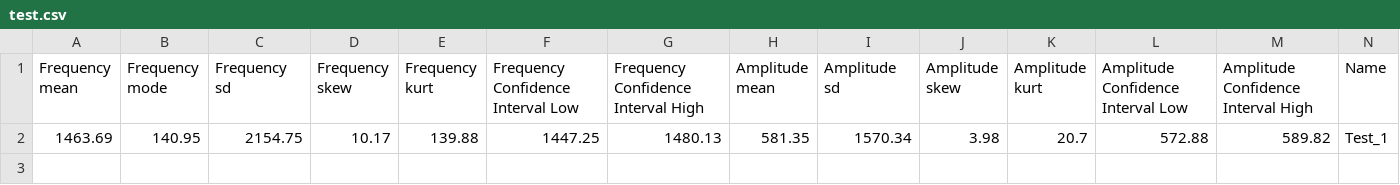
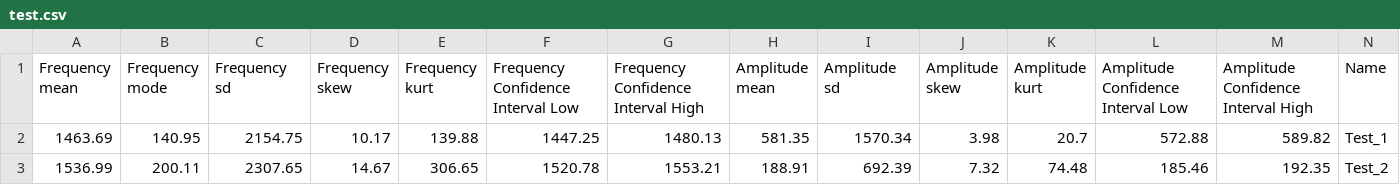
Before and after one commit to StevenKight/UWG-Smart-Assistant, a CSV file: Research/Audio/Models/test.csv, drawn as a sheet; the diff names each change by its address in the sheet, - before the commit and + after, or states it on an @@ line.

```diff
--- a/Research/Audio/Models/test.csv
+++ b/Research/Audio/Models/test.csv
+row 3: 1536.99 | 200.11 | 2307.65 | 14.67 | 306.65 | 1520.78 | 1553.21 | 188.91 | 692.39 | 7.32 | 74.48 | 185.46 | 192.35 | Test_2
```
Also changed, not shown: 6 other files.
